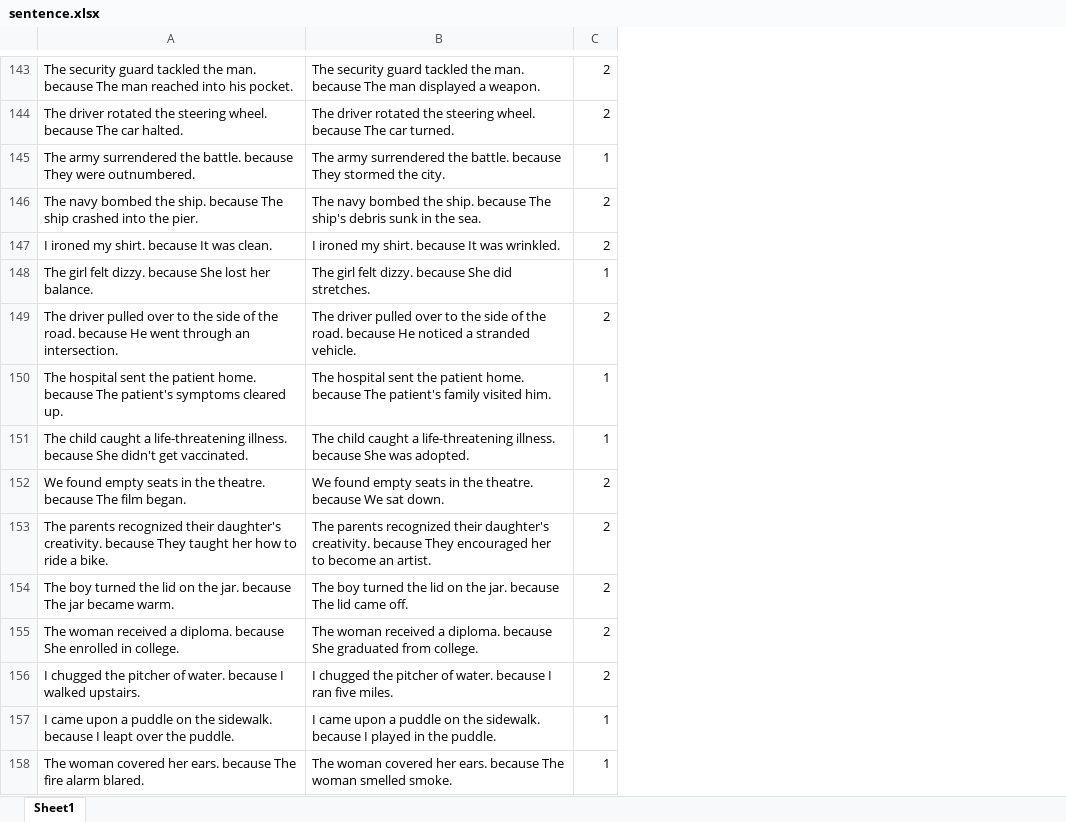
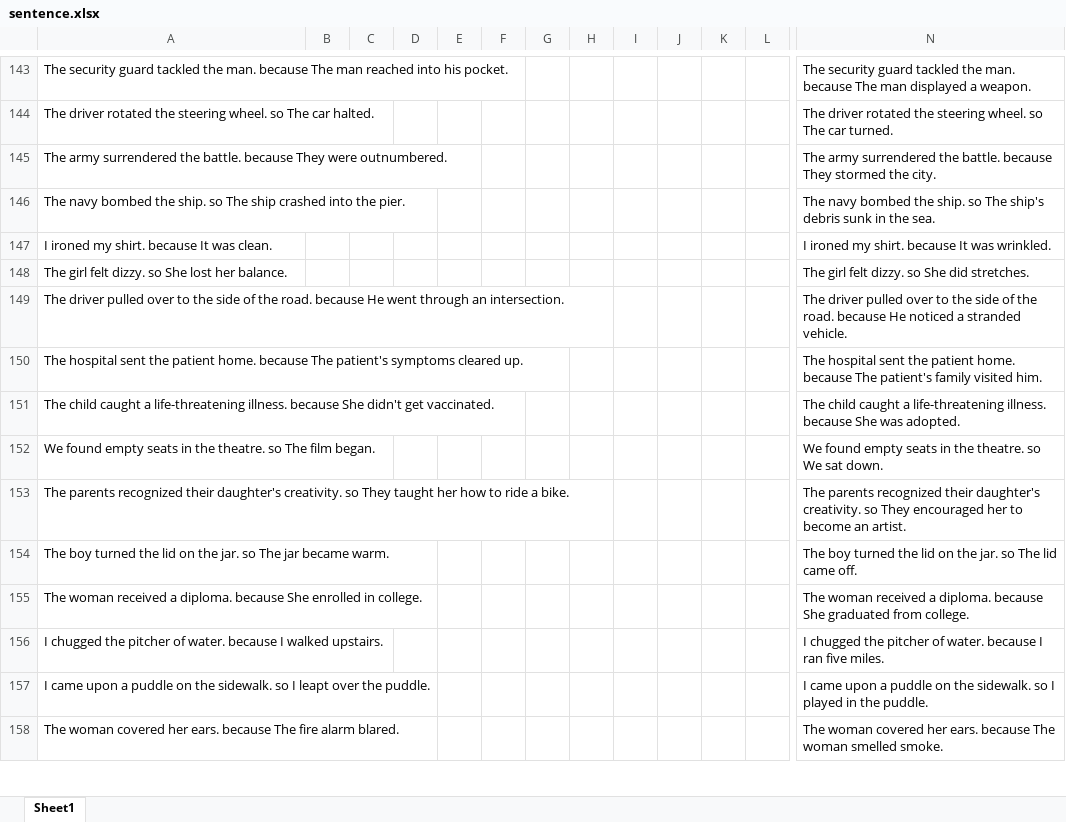
Before and after one commit to avinashsivaraman/copa, an Excel workbook: source/sentence.xlsx, sheet Sheet1, drawn as a sheet; only a part is shown, gaps mark what is left out; values as stored, in another font and other column widths than the file's, no borders; removed rows and columns are numbered as before the commit, all else as after; the diff covers the shown part only; the diff names each change by its address in the sheet, - before the commit and + after, or states it on an @@ line.

Commit message:
added because and so

```diff
--- a/source/sentence.xlsx (sheet Sheet1)
+++ b/source/sentence.xlsx (sheet Sheet1)
+column B, empty
+column C, empty
+column D, empty
+column E, empty
+column F, empty
+column G, empty
+column H, empty
+column I, empty
+column J, empty
+column K, empty
+column L, empty
-column C, rows 143-158: 2 | 2 | 1 | 2 | 2 | 1 | 2 | 1 | 1 | 2 | 2 | 2 | 2 | 2 | 1 | 1
-A144: …steering wheel. because The car…
+A144: …steering wheel. so The car…
-N144: …steering wheel. because The car…
+N144: …steering wheel. so The car…
-A146: …the ship. because The ship…
+A146: …the ship. so The ship…
-N146: …the ship. because The ship's…
+N146: …the ship. so The ship's…
-A148: …felt dizzy. because She lost…
+A148: …felt dizzy. so She lost…
-N148: The girl felt dizzy. because She did stretches.
+N148: The girl felt dizzy. so She did stretches.
-A152: …the theatre. because The film…
+A152: …the theatre. so The film…
-N152: …the theatre. because We sat…
+N152: …the theatre. so We sat…
-A153: …daughter's creativity. because They taught…
+A153: …daughter's creativity. so They taught…
-N153: …daughter's creativity. because They encouraged…
+N153: …daughter's creativity. so They encouraged…
-A154: …the jar. because The jar…
+A154: …the jar. so The jar…
-N154: …the jar. because The lid…
+N154: …the jar. so The lid…
-A157: …the sidewalk. because I leapt…
+A157: …the sidewalk. so I leapt…
-N157: …the sidewalk. because I played…
+N157: …the sidewalk. so I played…
```
Also changed, not shown: 1 added column and 986 edited cells elsewhere in this sheet.
